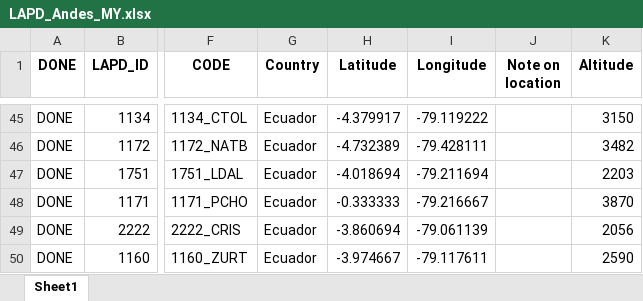
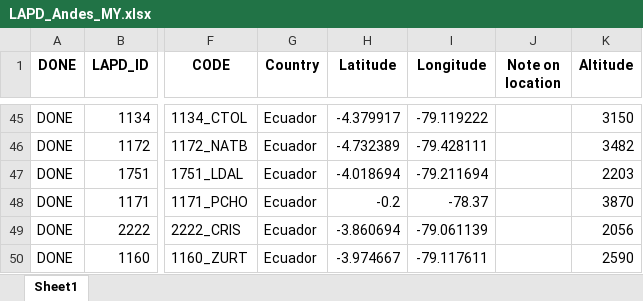
Before and after one commit to midoriyajima/humans-andes, an Excel workbook: data/LAPD_Andes_MY.xlsx, sheet Sheet1, drawn as a sheet; only a part is shown, gaps mark what is left out; values as stored, in another font and other column widths than the file's, no borders; the diff names each change by its address in the sheet, - before the commit and + after, or states it on an @@ line.

```diff
--- a/data/LAPD_Andes_MY.xlsx (sheet Sheet1)
+++ b/data/LAPD_Andes_MY.xlsx (sheet Sheet1)
-H48 (Latitude): -0.333333
+H48 (Latitude): -0.2
-I48 (Longitude): -79.216667
+I48 (Longitude): -78.37
```
Also changed, not shown: data/Datasheet.xlsx, data/Table_01.xlsx, 46 other files.
